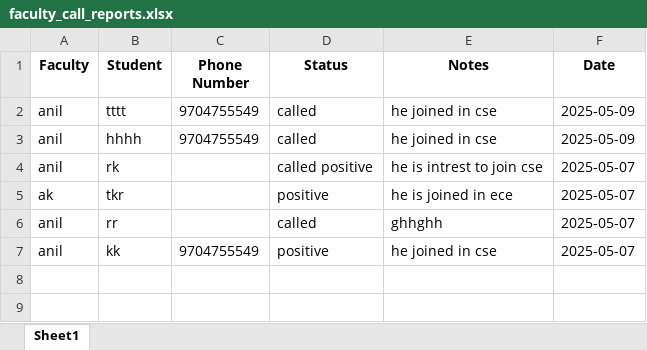
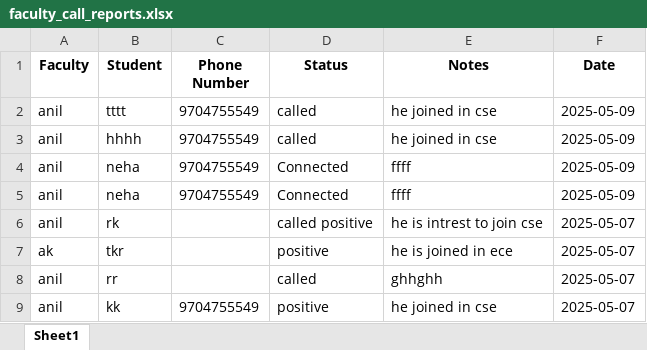
Before and after one commit to anilavnthi88/Avanthi-faculty-calls, an Excel workbook: faculty_call_reports.xlsx, sheet Sheet1, drawn as a sheet; values as stored, in another font and other column widths than the file's, no borders; the diff names each change by its address in the sheet, - before the commit and + after, or states it on an @@ line.

```diff
--- a/faculty_call_reports.xlsx (sheet Sheet1)
+++ b/faculty_call_reports.xlsx (sheet Sheet1)
+row 4: anil | neha | 9704755549 | Connected | ffff | 2025-05-09
+row 5: anil | neha | 9704755549 | Connected | ffff | 2025-05-09
```
Also changed, not shown: anil_call_report.xlsx, 1 other file.
